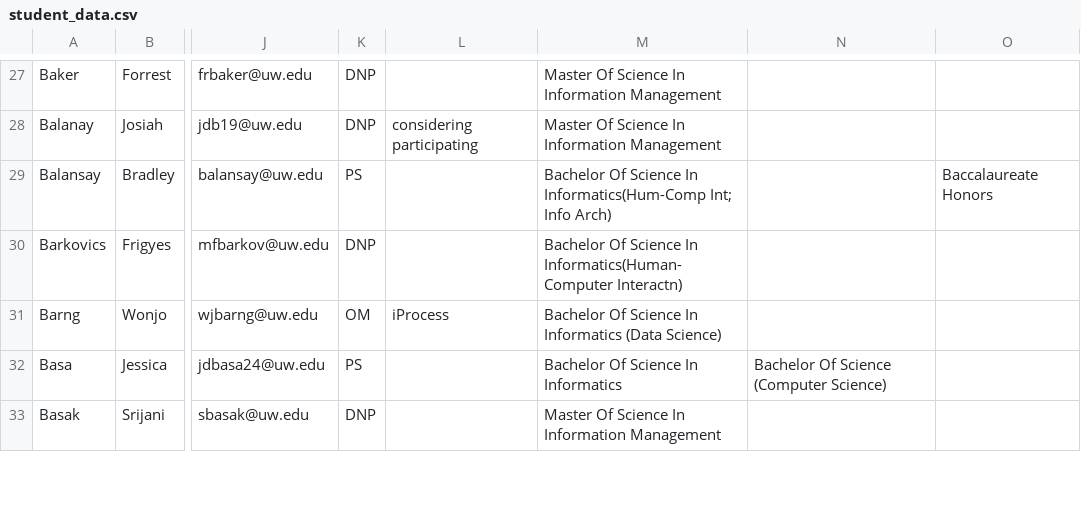
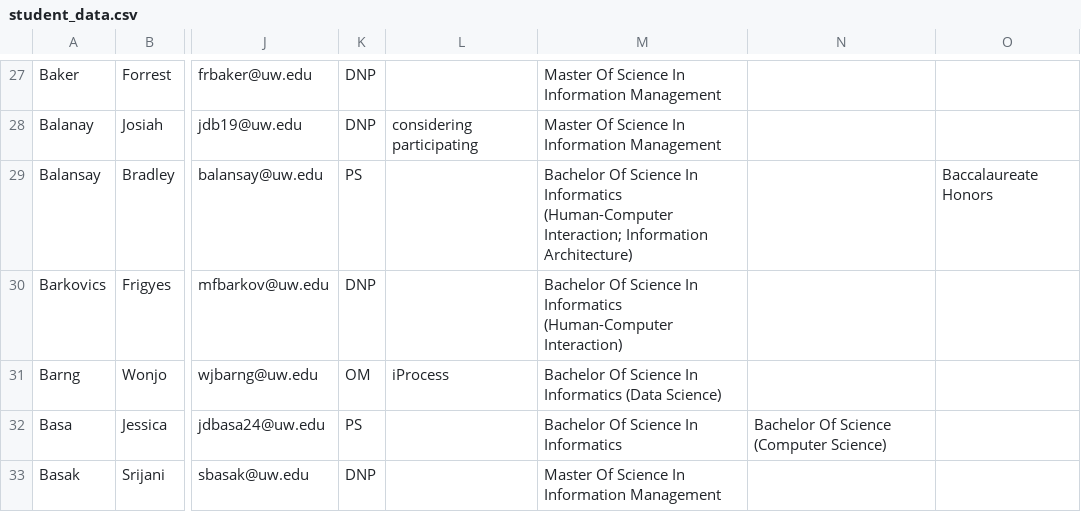
Before and after one commit to anind/convocation, a CSV file: student_data.csv, drawn as a sheet; only a part is shown, gaps mark what is left out; the diff covers the shown part only; the diff names each change by its address in the sheet, - before the commit and + after, or states it on an @@ line.

```diff
--- a/student_data.csv
+++ b/student_data.csv
-M29: …Science In Informatics(Hum-Comp Int; Info Arch)
+M29: …Science In Informatics (Human-Computer Interaction; Information Architecture)
-M30: …Science In Informatics(Human-Computer Interactn)
+M30: …Science In Informatics (Human-Computer Interaction)
```
Also changed, not shown: 57 edited cells elsewhere in this file.
